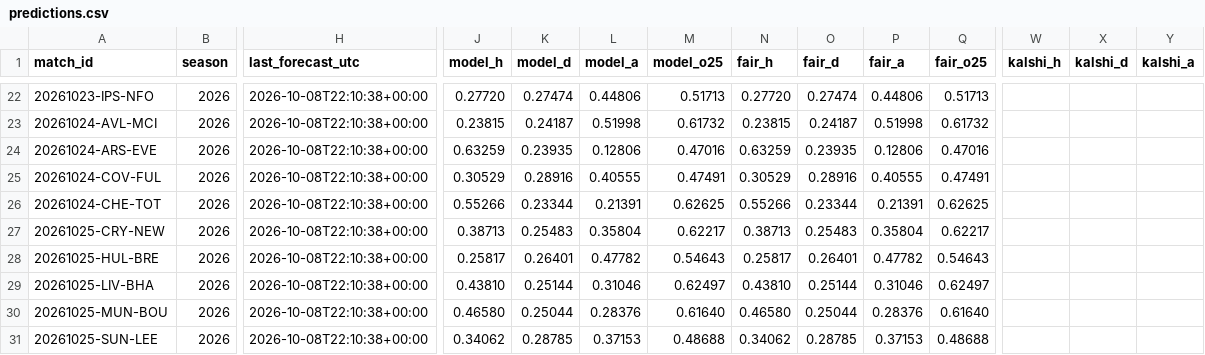
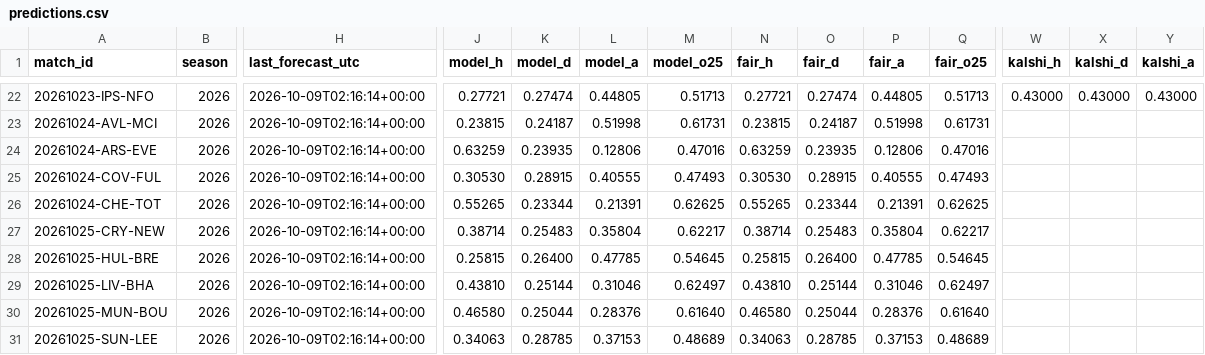
Before and after one commit to mahmedken/betting-analytics, a CSV file: data/ledger/predictions.csv, drawn as a sheet; only a part is shown, gaps mark what is left out; the diff covers the shown part only; the diff names each change by its address in the sheet, - before the commit and + after, or states it on an @@ line.

```diff
--- a/data/ledger/predictions.csv
+++ b/data/ledger/predictions.csv
-H22:H31 (last_forecast_utc): 2026-10-08T22:10:38+00:00
+H22:H31 (last_forecast_utc): 2026-10-09T02:16:14+00:00
-J22 (model_h): 0.27720
+J22 (model_h): 0.27721
-L22 (model_a): 0.44806
+L22 (model_a): 0.44805
-N22 (fair_h): 0.27720
+N22 (fair_h): 0.27721
-P22 (fair_a): 0.44806
+P22 (fair_a): 0.44805
-W22 (kalshi_h): (empty)
+W22 (kalshi_h): 0.43000
-X22 (kalshi_d): (empty)
+X22 (kalshi_d): 0.43000
-Y22 (kalshi_a): (empty)
+Y22 (kalshi_a): 0.43000
-M23 (model_o25): 0.61732
+M23 (model_o25): 0.61731
-Q23 (fair_o25): 0.61732
+Q23 (fair_o25): 0.61731
-J25 (model_h): 0.30529
+J25 (model_h): 0.30530
-K25 (model_d): 0.28916
+K25 (model_d): 0.28915
-M25 (model_o25): 0.47491
+M25 (model_o25): 0.47493
-N25 (fair_h): 0.30529
+N25 (fair_h): 0.30530
-O25 (fair_d): 0.28916
+O25 (fair_d): 0.28915
-Q25 (fair_o25): 0.47491
+Q25 (fair_o25): 0.47493
-J26 (model_h): 0.55266
+J26 (model_h): 0.55265
-N26 (fair_h): 0.55266
+N26 (fair_h): 0.55265
-J27 (model_h): 0.38713
+J27 (model_h): 0.38714
-N27 (fair_h): 0.38713
+N27 (fair_h): 0.38714
-J28 (model_h): 0.25817
+J28 (model_h): 0.25815
-K28 (model_d): 0.26401
+K28 (model_d): 0.26400
-L28 (model_a): 0.47782
+L28 (model_a): 0.47785
-M28 (model_o25): 0.54643
+M28 (model_o25): 0.54645
-N28 (fair_h): 0.25817
+N28 (fair_h): 0.25815
-O28 (fair_d): 0.26401
+O28 (fair_d): 0.26400
-P28 (fair_a): 0.47782
+P28 (fair_a): 0.47785
-Q28 (fair_o25): 0.54643
+Q28 (fair_o25): 0.54645
-J31 (model_h): 0.34062
+J31 (model_h): 0.34063
-M31 (model_o25): 0.48688
+M31 (model_o25): 0.48689
-N31 (fair_h): 0.34062
+N31 (fair_h): 0.34063
-Q31 (fair_o25): 0.48688
+Q31 (fair_o25): 0.48689
```
Also changed, not shown: 82 edited cells elsewhere in this file, 9 other files.
